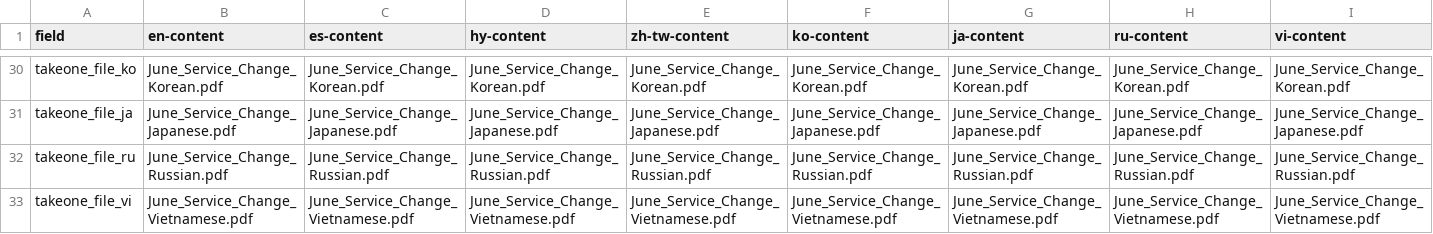
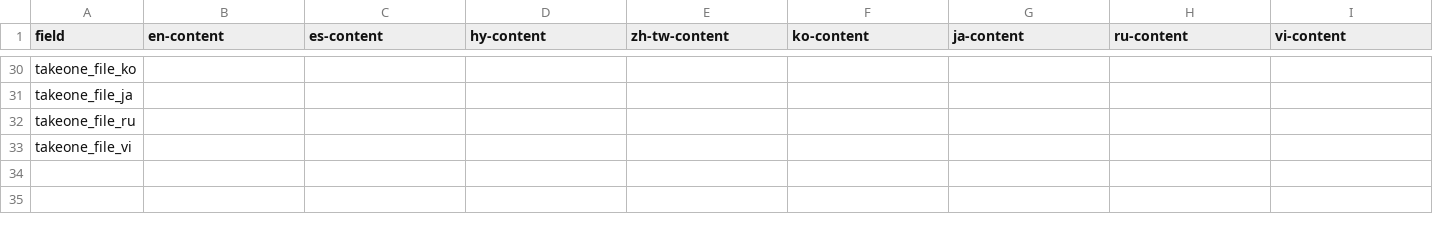
Before and after one commit to LACMTA/mybus-v3-dev, a CSV file: src/_data/2024-06/content.csv, drawn as a sheet; only a part is shown, gaps mark what is left out; the diff covers the shown part only; the diff names each change by its address in the sheet, - before the commit and + after, or states it on an @@ line.

```diff
--- a/src/_data/2024-06/content.csv
+++ b/src/_data/2024-06/content.csv
-B30 (en-content): June_Service_Change_Korean.pdf
+B30 (en-content): (empty)
-C30 (es-content): June_Service_Change_Korean.pdf
+C30 (es-content): (empty)
-D30 (hy-content): June_Service_Change_Korean.pdf
+D30 (hy-content): (empty)
-E30 (zh-tw-content): June_Service_Change_Korean.pdf
+E30 (zh-tw-content): (empty)
-F30 (ko-content): June_Service_Change_Korean.pdf
+F30 (ko-content): (empty)
-G30 (ja-content): June_Service_Change_Korean.pdf
+G30 (ja-content): (empty)
-H30 (ru-content): June_Service_Change_Korean.pdf
+H30 (ru-content): (empty)
-I30 (vi-content): June_Service_Change_Korean.pdf
+I30 (vi-content): (empty)
-B31 (en-content): June_Service_Change_Japanese.pdf
+B31 (en-content): (empty)
-C31 (es-content): June_Service_Change_Japanese.pdf
+C31 (es-content): (empty)
-D31 (hy-content): June_Service_Change_Japanese.pdf
+D31 (hy-content): (empty)
-E31 (zh-tw-content): June_Service_Change_Japanese.pdf
+E31 (zh-tw-content): (empty)
-F31 (ko-content): June_Service_Change_Japanese.pdf
+F31 (ko-content): (empty)
-G31 (ja-content): June_Service_Change_Japanese.pdf
+G31 (ja-content): (empty)
-H31 (ru-content): June_Service_Change_Japanese.pdf
+H31 (ru-content): (empty)
-I31 (vi-content): June_Service_Change_Japanese.pdf
+I31 (vi-content): (empty)
-B32 (en-content): June_Service_Change_Russian.pdf
+B32 (en-content): (empty)
-C32 (es-content): June_Service_Change_Russian.pdf
+C32 (es-content): (empty)
-D32 (hy-content): June_Service_Change_Russian.pdf
+D32 (hy-content): (empty)
-E32 (zh-tw-content): June_Service_Change_Russian.pdf
+E32 (zh-tw-content): (empty)
-F32 (ko-content): June_Service_Change_Russian.pdf
+F32 (ko-content): (empty)
-G32 (ja-content): June_Service_Change_Russian.pdf
+G32 (ja-content): (empty)
-H32 (ru-content): June_Service_Change_Russian.pdf
+H32 (ru-content): (empty)
-I32 (vi-content): June_Service_Change_Russian.pdf
+I32 (vi-content): (empty)
-B33 (en-content): June_Service_Change_Vietnamese.pdf
+B33 (en-content): (empty)
-C33 (es-content): June_Service_Change_Vietnamese.pdf
+C33 (es-content): (empty)
-D33 (hy-content): June_Service_Change_Vietnamese.pdf
+D33 (hy-content): (empty)
-E33 (zh-tw-content): June_Service_Change_Vietnamese.pdf
+E33 (zh-tw-content): (empty)
-F33 (ko-content): June_Service_Change_Vietnamese.pdf
+F33 (ko-content): (empty)
-G33 (ja-content): June_Service_Change_Vietnamese.pdf
+G33 (ja-content): (empty)
-H33 (ru-content): June_Service_Change_Vietnamese.pdf
+H33 (ru-content): (empty)
-I33 (vi-content): June_Service_Change_Vietnamese.pdf
+I33 (vi-content): (empty)
```
Also changed, not shown: 32 edited cells elsewhere in this file, 16 other files.
